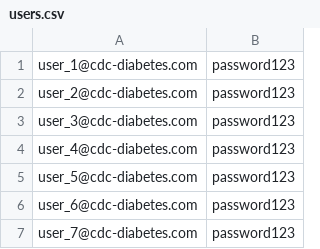
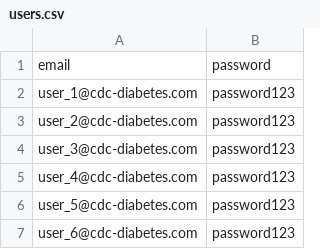
Before and after one commit to fatigzzr/Predicthealth, a CSV file: testing/users.csv, drawn as a sheet; only a part is shown; the shorter side is filled out with more unchanged rows.

```diff
--- a/testing/users.csv
+++ b/testing/users.csv
@@ -1 +1,2 @@
+email,password
 user_1@cdc-diabetes.com,password123
```
Also changed, not shown: 39 other files.
